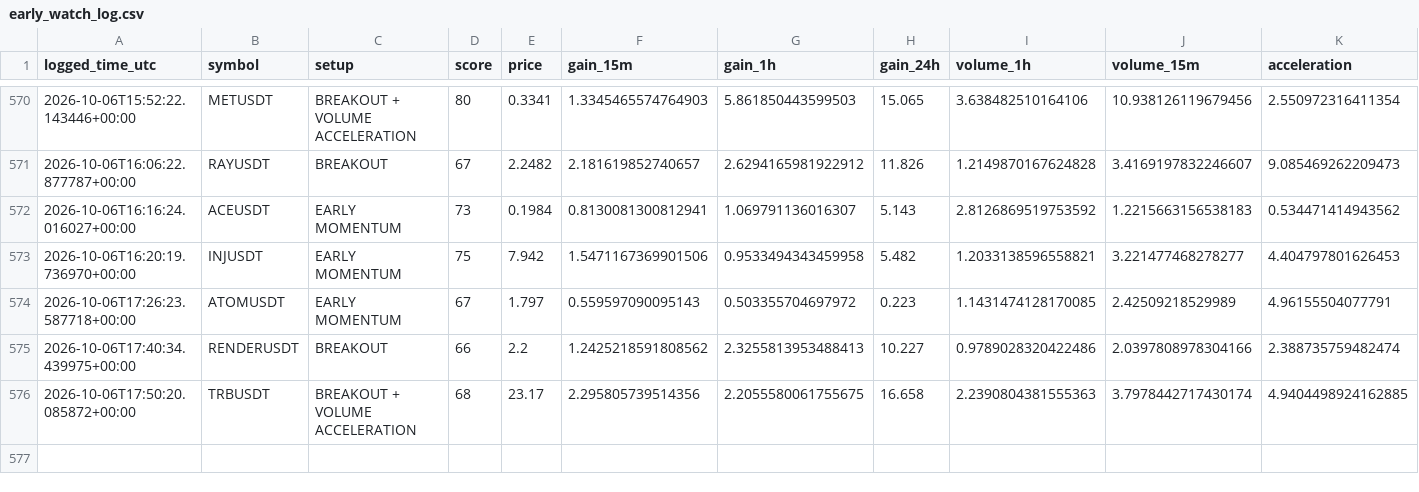
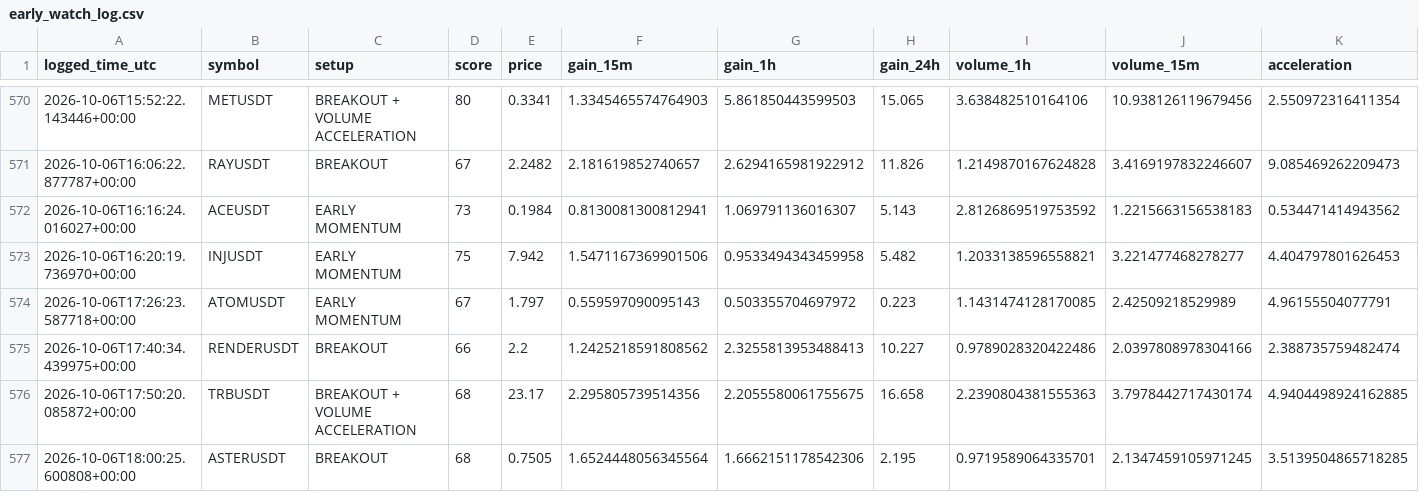
Before and after one commit to islam1977/koin, a CSV file: early_watch_log.csv, drawn as a sheet; only a part is shown, gaps mark what is left out; rows hold the shown columns only; the diff names each change by its address in the sheet, - before the commit and + after, or states it on an @@ line.

```diff
--- a/early_watch_log.csv
+++ b/early_watch_log.csv
+row 577: 2026-10-06T18:00:25.600808+00:00 | ASTERUSDT | BREAKOUT | 68 | 0.7505 | 1.6524448056345564 | 1.6662151178542306 | 2.195 | 0.9719589064335701 | 2.1347459105971245 | 3.5139504865718285
```
Also changed, not shown: 1 other file.
